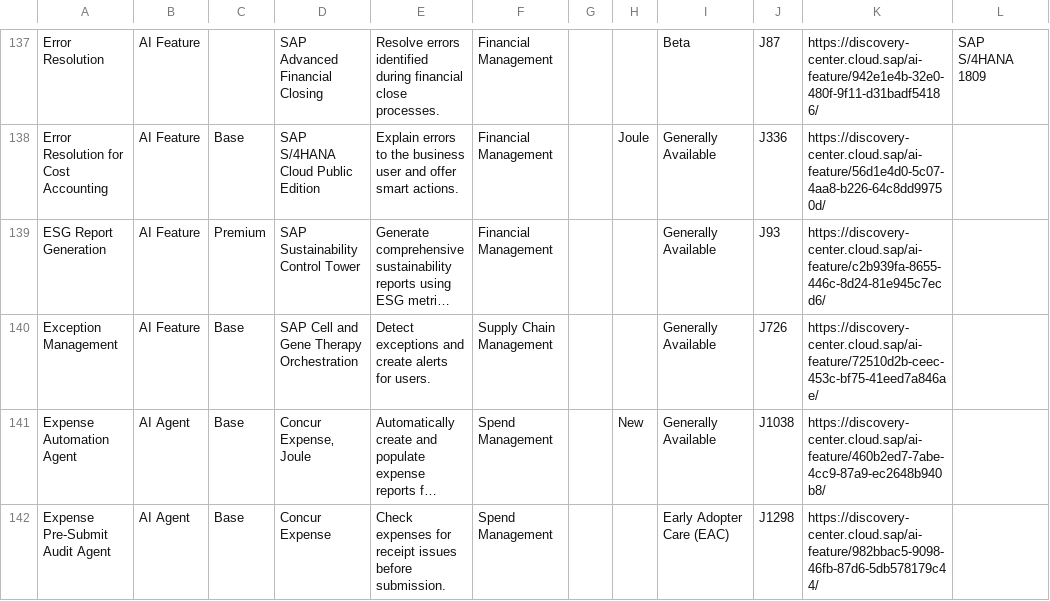
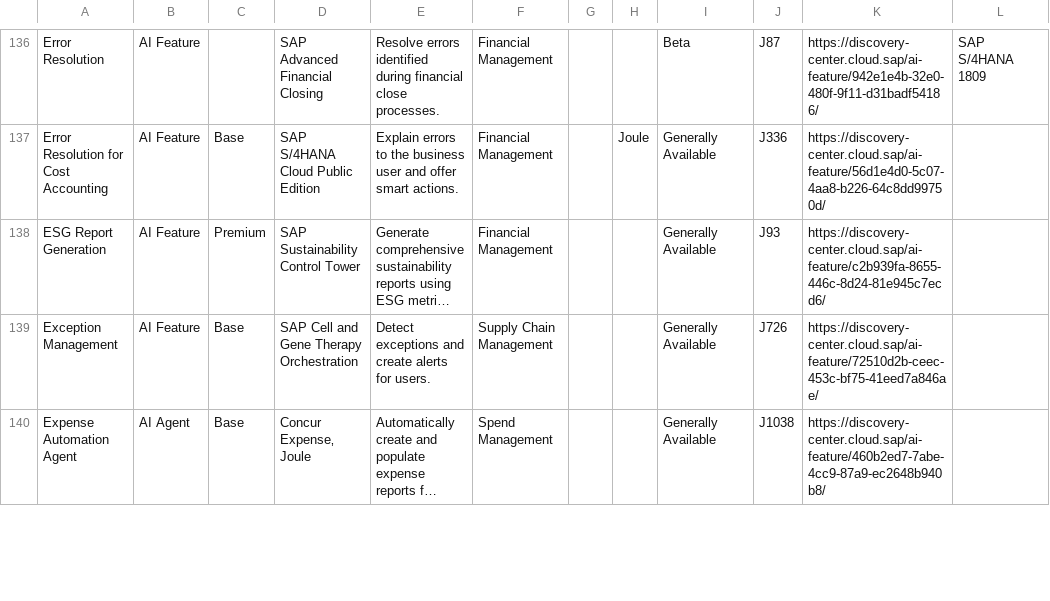
Before and after one commit to jwanOo/ai-readiness-check, a CSV file: public/sap_ai_data.csv, drawn as a sheet; only a part is shown, gaps mark what is left out; long unchanged cells end in …; removed rows and columns are numbered as before the commit, all else as after; the diff covers the shown part only; the diff names each change by its address in the sheet, - before the commit and + after, or states it on an @@ line.

```diff
--- a/public/sap_ai_data.csv
+++ b/public/sap_ai_data.csv
-H140: New
+H140: (empty)
-row 142: Expense Pre-Submit Audit Agent | AI Agent | Base | Concur Expense | Check expenses for receipt issues before submission. | Spend Management |  |  | Early Adopter Care (EAC) | J1298 | https://discovery-center.cloud.sap/ai-feature/982bbac5-9098-46fb-87d6-5db578179c44/
```
Also changed, not shown: 4 added rows, 2 removed rows and 3 edited cells elsewhere in this file.
